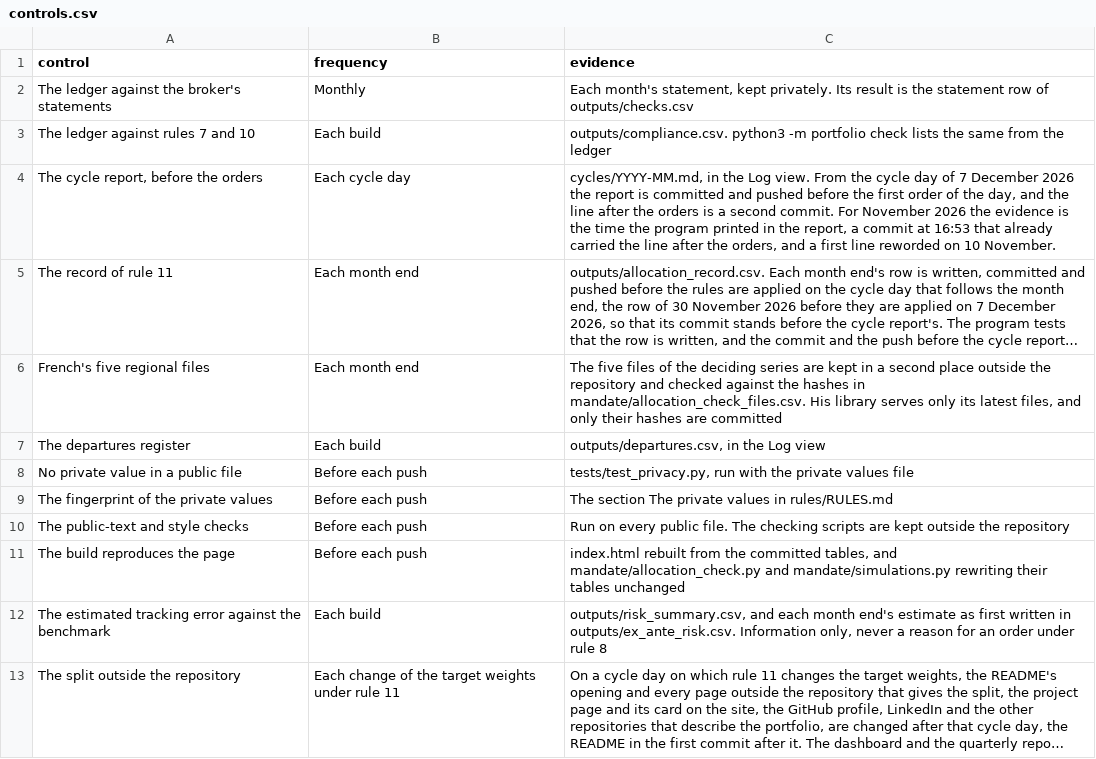
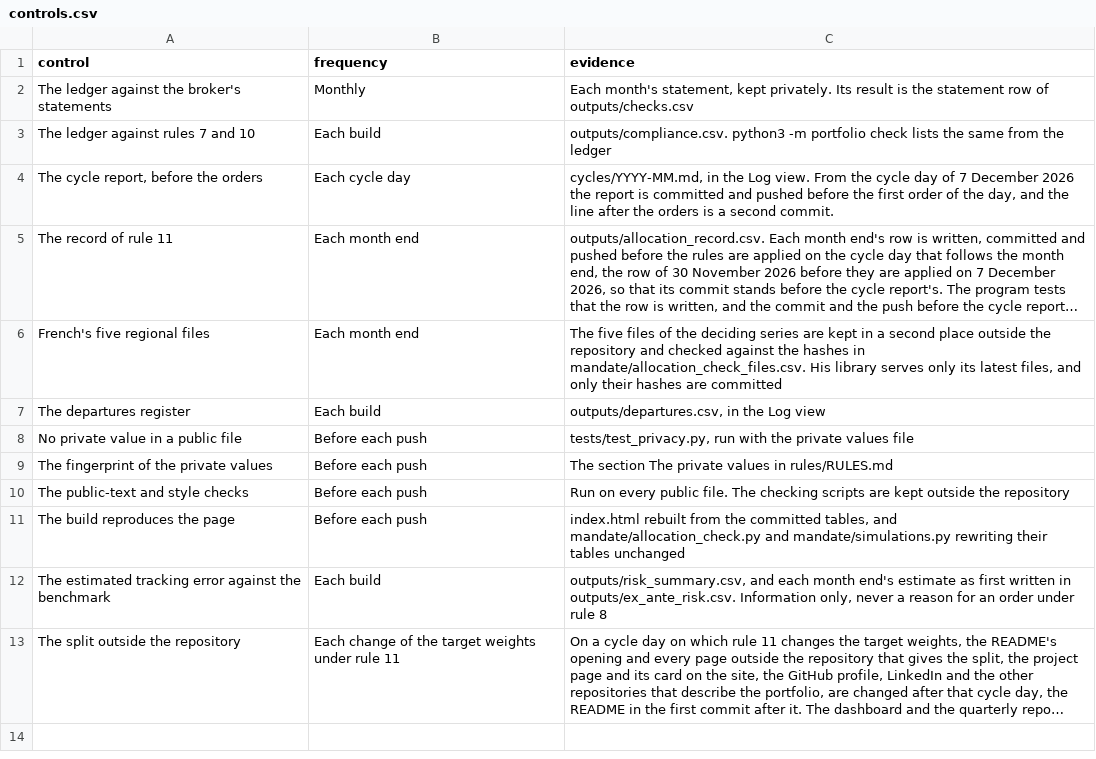
Before and after one commit to ochofer/rules-based-portfolio, a CSV file: method/controls.csv, drawn as a sheet; long unchanged cells end in …; the diff names each change by its address in the sheet, - before the commit and + after, or states it on an @@ line.

Commit message:
The README's split sentence and test command, the cycle report's control, and the mandate's equity series

```diff
--- a/method/controls.csv
+++ b/method/controls.csv
-C4 (evidence): …second commit. For November 2026 the evidence is the time the program printed in the report, a commit at 16:53 that already carried the line after the orders, and a first line reworded on 10 November.
+C4 (evidence): …second commit.
```
Also changed, not shown: 3 other files.
